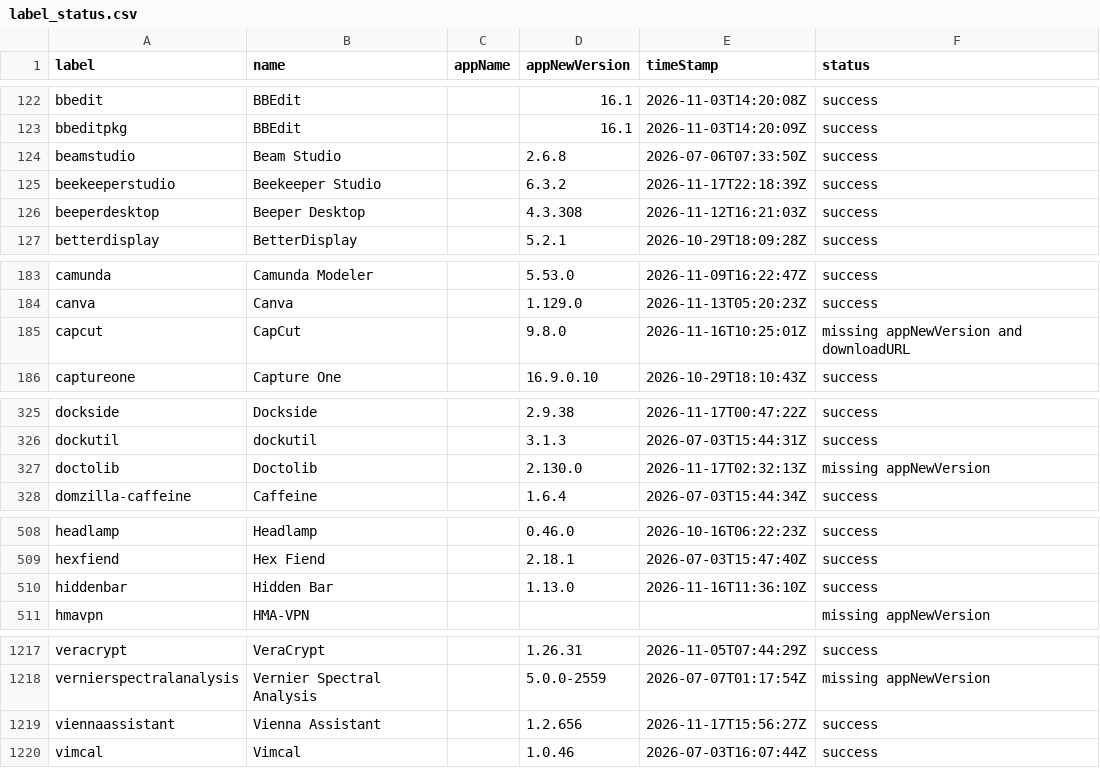
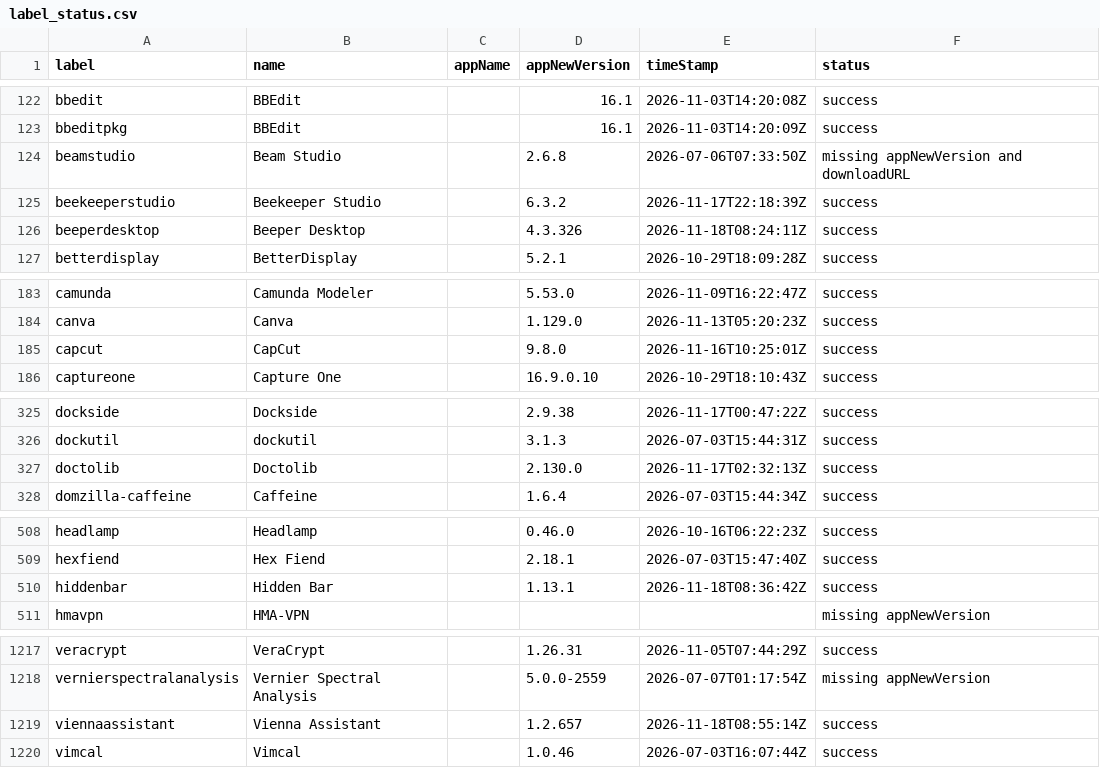
Before and after one commit to gilburns/Installomator-Tracker, a CSV file: label_status.csv, drawn as a sheet; only a part is shown, gaps mark what is left out; the diff covers the shown part only.

```diff
--- a/label_status.csv
+++ b/label_status.csv
@@ -123,5 +123,5 @@
 "bbeditpkg","BBEdit","","16.1","2026-11-03T14:20:09Z","success"
-"beamstudio","Beam Studio","","2.6.8","2026-07-06T07:33:50Z","success"
+"beamstudio","Beam Studio","","2.6.8","2026-07-06T07:33:50Z","missing appNewVersion and downloadURL"
 "beekeeperstudio","Beekeeper Studio","","6.3.2","2026-11-17T22:18:39Z","success"
-"beeperdesktop","Beeper Desktop","","4.3.308","2026-11-12T16:21:03Z","success"
+"beeperdesktop","Beeper Desktop","","4.3.326","2026-11-18T08:24:11Z","success"
 "betterdisplay","BetterDisplay","","5.2.1","2026-10-29T18:09:28Z","success"
@@ -184,3 +184,3 @@
 "canva","Canva","","1.129.0","2026-11-13T05:20:23Z","success"
-"capcut","CapCut","","9.8.0","2026-11-16T10:25:01Z","missing appNewVersion and downloadURL"
+"capcut","CapCut","","9.8.0","2026-11-16T10:25:01Z","success"
 "captureone","Capture One","","16.9.0.10","2026-10-29T18:10:43Z","success"
@@ -326,3 +326,3 @@
 "dockutil","dockutil","","3.1.3","2026-07-03T15:44:31Z","success"
-"doctolib","Doctolib","","2.130.0","2026-11-17T02:32:13Z","missing appNewVersion"
+"doctolib","Doctolib","","2.130.0","2026-11-17T02:32:13Z","success"
 "domzilla-caffeine","Caffeine","","1.6.4","2026-07-03T15:44:34Z","success"
@@ -509,3 +509,3 @@
 "hexfiend","Hex Fiend","","2.18.1","2026-07-03T15:47:40Z","success"
-"hiddenbar","Hidden Bar","","1.13.0","2026-11-16T11:36:10Z","success"
+"hiddenbar","Hidden Bar","","1.13.1","2026-11-18T08:36:42Z","success"
 "hmavpn","HMA-VPN","","","","missing appNewVersion"
@@ -1218,3 +1218,3 @@
 "vernierspectralanalysis","Vernier Spectral Analysis","","5.0.0-2559","2026-07-07T01:17:54Z","missing appNewVersion"
-"viennaassistant","Vienna Assistant","","1.2.656","2026-11-17T15:56:27Z","success"
+"viennaassistant","Vienna Assistant","","1.2.657","2026-11-18T08:55:14Z","success"
 "vimcal","Vimcal","","1.0.46","2026-07-03T16:07:44Z","success"
```
Also changed, not shown: 2 edited cells elsewhere in this file, 4 other files.
